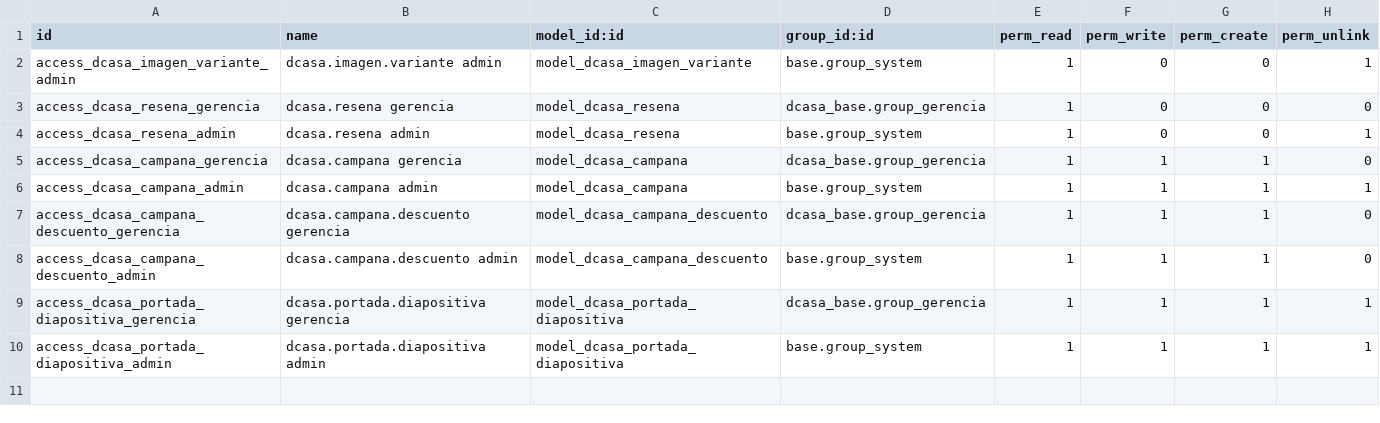
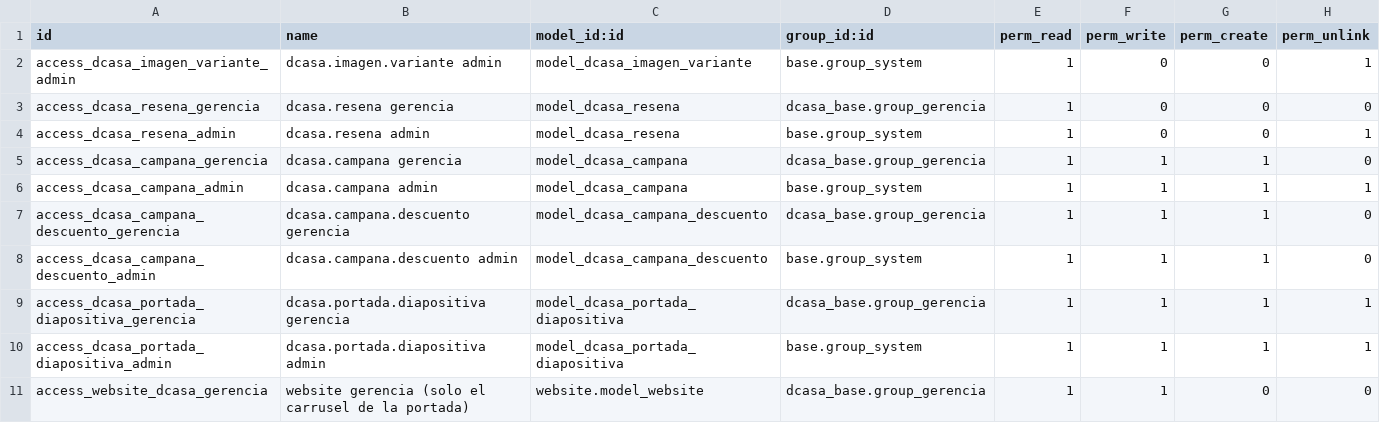
Before and after one commit to dcasapty/D_Casa_new_word, a CSV file: addons/website_dcasa/security/ir.model.access.csv, drawn as a sheet.

```diff
--- a/addons/website_dcasa/security/ir.model.access.csv
+++ b/addons/website_dcasa/security/ir.model.access.csv
@@ -10 +10,2 @@ access_dcasa_portada_diapositiva_gerencia,dcasa.portada.diapositiva gerencia,mod
 access_dcasa_portada_diapositiva_admin,dcasa.portada.diapositiva admin,model_dcasa_portada_diapositiva,base.group_system,1,1,1,1
+access_website_dcasa_gerencia,website gerencia (solo el carrusel de la portada),website.model_website,dcasa_base.group_gerencia,1,1,0,0
```
Also changed, not shown: 11 other files.
